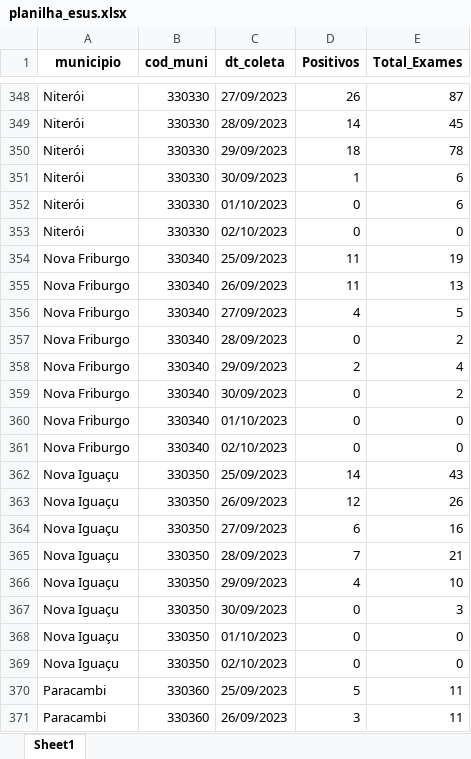
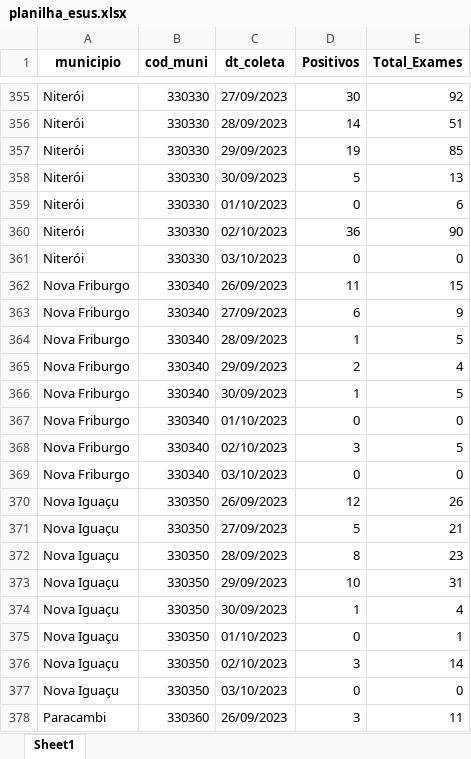
Before and after one commit to eduardompeixoto/Taxa-de-Positividade-AG-E-SUS, an Excel workbook: inst/planilha_esus.xlsx, sheet Sheet1, drawn as a sheet; only a part is shown, gaps mark what is left out; values as stored, in another font and other column widths than the file's, no borders; removed rows and columns are numbered as before the commit, all else as after; the diff covers the shown part only; the diff names each change by its address in the sheet, - before the commit and + after, or states it on an @@ line.

```diff
--- a/inst/planilha_esus.xlsx (sheet Sheet1)
+++ b/inst/planilha_esus.xlsx (sheet Sheet1)
-D355 (Positivos): 26
+D355 (Positivos): 30
-E355 (Total_Exames): 87
+E355 (Total_Exames): 92
-E356 (Total_Exames): 45
+E356 (Total_Exames): 51
-D357 (Positivos): 18
+D357 (Positivos): 19
-E357 (Total_Exames): 78
+E357 (Total_Exames): 85
-D358 (Positivos): 1
+D358 (Positivos): 5
-E358 (Total_Exames): 6
+E358 (Total_Exames): 13
+row 360: Niterói | 330330 | 02/10/2023 | 36 | 90
-C361 (dt_coleta): 02/10/2023
+C361 (dt_coleta): 03/10/2023
-row 354: Nova Friburgo | 330340 | 25/09/2023 | 11 | 19
-E362 (Total_Exames): 13
+E362 (Total_Exames): 15
-D363 (Positivos): 4
+D363 (Positivos): 6
-E363 (Total_Exames): 5
+E363 (Total_Exames): 9
-D364 (Positivos): 0
+D364 (Positivos): 1
-E364 (Total_Exames): 2
+E364 (Total_Exames): 5
-D366 (Positivos): 0
+D366 (Positivos): 1
-E366 (Total_Exames): 2
+E366 (Total_Exames): 5
+row 368: Nova Friburgo | 330340 | 02/10/2023 | 3 | 5
-C369 (dt_coleta): 02/10/2023
+C369 (dt_coleta): 03/10/2023
-row 362: Nova Iguaçu | 330350 | 25/09/2023 | 14 | 43
-D371 (Positivos): 6
+D371 (Positivos): 5
-E371 (Total_Exames): 16
+E371 (Total_Exames): 21
-D372 (Positivos): 7
+D372 (Positivos): 8
-E372 (Total_Exames): 21
+E372 (Total_Exames): 23
-D373 (Positivos): 4
+D373 (Positivos): 10
-E373 (Total_Exames): 10
+E373 (Total_Exames): 31
-D374 (Positivos): 0
+D374 (Positivos): 1
-E374 (Total_Exames): 3
+E374 (Total_Exames): 4
-E375 (Total_Exames): 0
+E375 (Total_Exames): 1
+row 376: Nova Iguaçu | 330350 | 02/10/2023 | 3 | 14
-C377 (dt_coleta): 02/10/2023
+C377 (dt_coleta): 03/10/2023
-row 370: Paracambi | 330360 | 25/09/2023 | 5 | 11
```
Also changed, not shown: 89 added rows, 81 removed rows and 311 edited cells elsewhere in this sheet.
